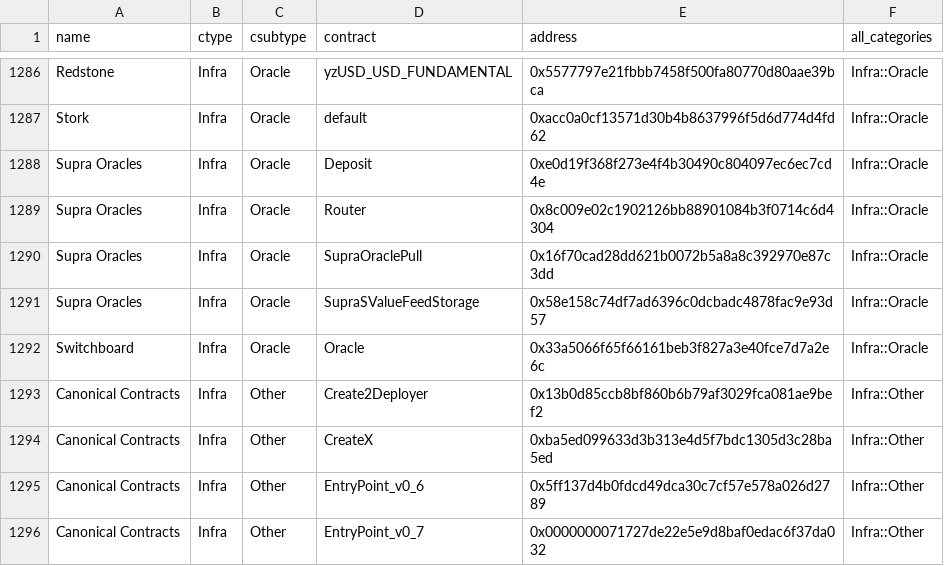
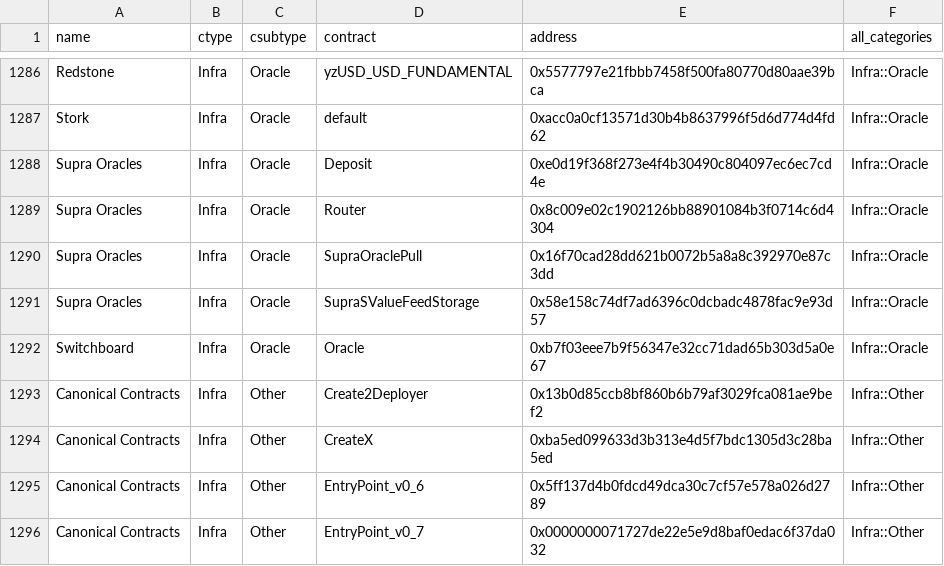
Before and after one commit to monad-crypto/protocols, a CSV file: protocols-mainnet.csv, drawn as a sheet; only a part is shown, gaps mark what is left out.

```diff
--- a/protocols-mainnet.csv
+++ b/protocols-mainnet.csv
@@ -1291,3 +1291,3 @@ Supra Oracles,Infra,Oracle,SupraOraclePull,0x16f70cad28dd621b0072b5a8a8c392970e8
 Supra Oracles,Infra,Oracle,SupraSValueFeedStorage,0x58e158c74df7ad6396c0dcbadc4878fac9e93d57,Infra::Oracle
-Switchboard,Infra,Oracle,Oracle,0x33a5066f65f66161beb3f827a3e40fce7d7a2e6c,Infra::Oracle
+Switchboard,Infra,Oracle,Oracle,0xb7f03eee7b9f56347e32cc71dad65b303d5a0e67,Infra::Oracle
 Canonical Contracts,Infra,Other,Create2Deployer,0x13b0d85ccb8bf860b6b79af3029fca081ae9bef2,Infra::Other
```
